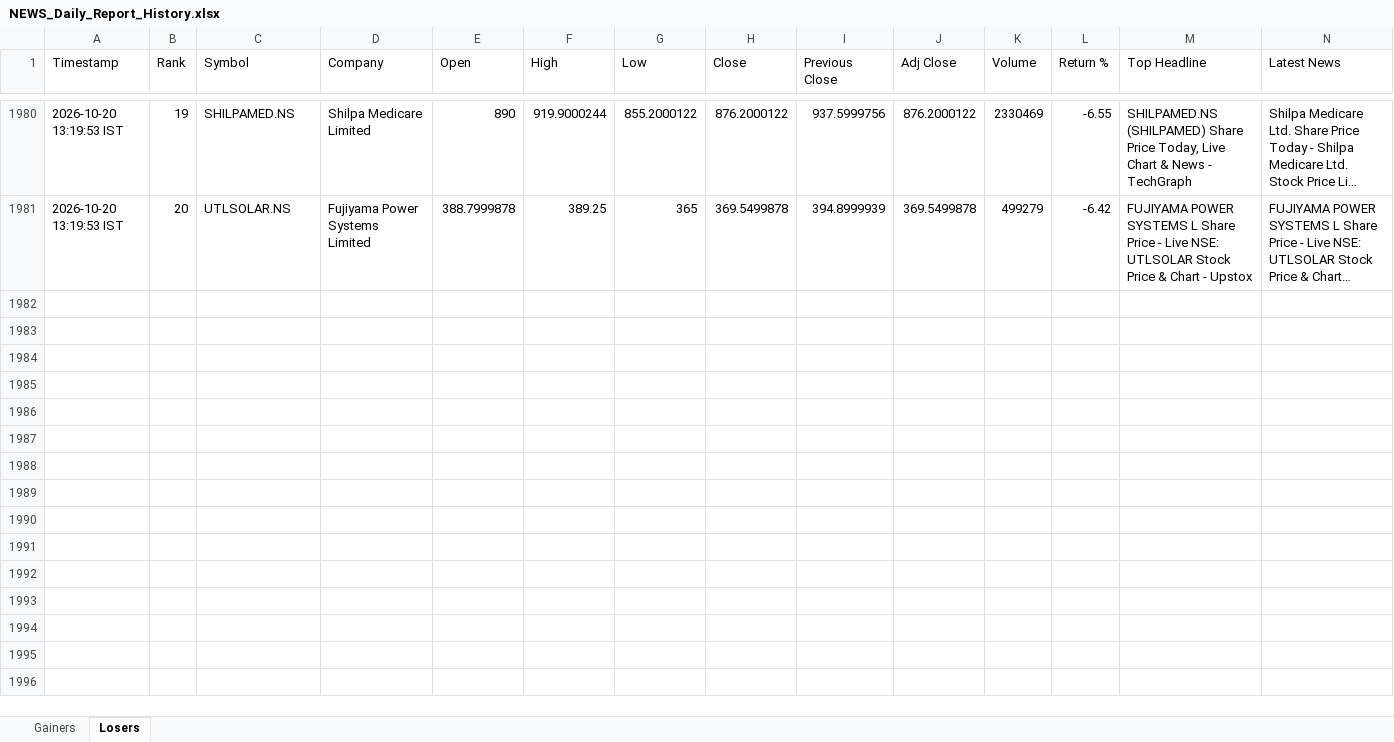
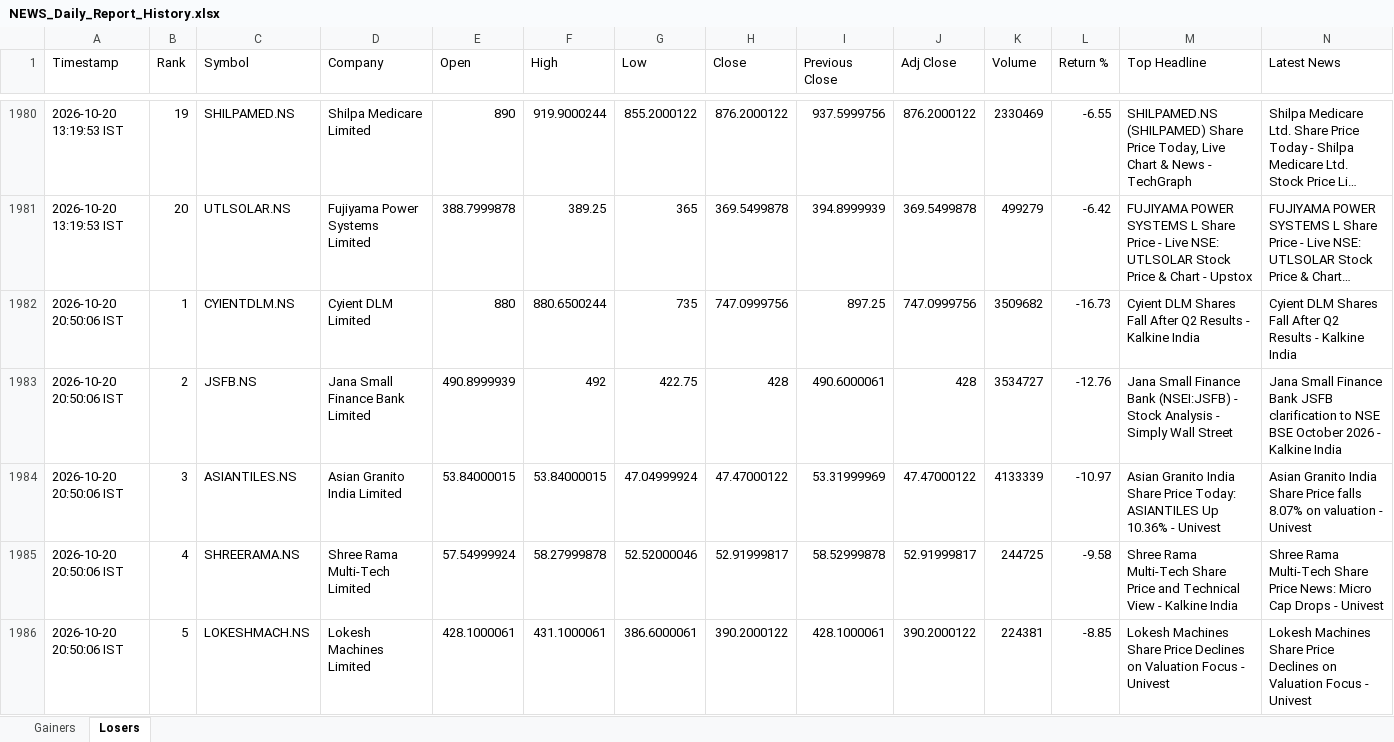
Before and after one commit to PavanSaiNekkala/News_Dividend_Fetcher, an Excel workbook: NEWS_Daily_Report/output/history/NEWS_Daily_Report_History.xlsx, sheet Losers, drawn as a sheet; only a part is shown, gaps mark what is left out; long unchanged cells end in …; values as stored, in another font and other column widths than the file's, no borders; rows hold the shown columns only; the diff covers the shown part only; the diff names each change by its address in the sheet, - before the commit and + after, or states it on an @@ line.

```diff
--- a/NEWS_Daily_Report/output/history/NEWS_Daily_Report_History.xlsx (sheet Losers)
+++ b/NEWS_Daily_Report/output/history/NEWS_Daily_Report_History.xlsx (sheet Losers)
+row 1982: 2026-10-20 20:50:06 IST | 1 | CYIENTDLM.NS | Cyient DLM Limited | 880 | 880.6500244 | 735 | 747.0999756 | 897.25 | 747.0999756 | 3509682 | -16.73 | Cyient DLM Shares Fall After Q2 Results - Kalkine India | Cyient DLM Shares Fall After Q2 Results - Kalkine India
+row 1983: 2026-10-20 20:50:06 IST | 2 | JSFB.NS | Jana Small Finance Bank Limited | 490.8999939 | 492 | 422.75 | 428 | 490.6000061 | 428 | 3534727 | -12.76 | Jana Small Finance Bank (NSEI:JSFB) - Stock Analysis - Simply Wall Street | Jana Small Finance Bank JSFB clarification to NSE BSE October 2026 - Kalkine India
+row 1984: 2026-10-20 20:50:06 IST | 3 | ASIANTILES.NS | Asian Granito India Limited | 53.84000015 | 53.84000015 | 47.04999924 | 47.47000122 | 53.31999969 | 47.47000122 | 4133339 | -10.97 | Asian Granito India Share Price Today: ASIANTILES Up 10.36% - Univest | Asian Granito India Share Price falls 8.07% on valuation - Univest
+row 1985: 2026-10-20 20:50:06 IST | 4 | SHREERAMA.NS | Shree Rama Multi-Tech Limited | 57.54999924 | 58.27999878 | 52.52000046 | 52.91999817 | 58.52999878 | 52.91999817 | 244725 | -9.58 | Shree Rama Multi-Tech Share Price and Technical View - Kalkine India | Shree Rama Multi-Tech Share Price News: Micro Cap Drops - Univest
+row 1986: 2026-10-20 20:50:06 IST | 5 | LOKESHMACH.NS | Lokesh Machines Limited | 428.1000061 | 431.1000061 | 386.6000061 | 390.2000122 | 428.1000061 | 390.2000122 | 224381 | -8.85 | Lokesh Machines Share Price Declines on Valuation Focus - Univest | Lokesh Machines Share Price Declines on Valuation Focus - Univest
```
Also changed, not shown: 15 added rows elsewhere in this sheet, sheet Gainers, NEWS_Daily_Report/output/latest/NEWS_Daily_Report.xlsx.
